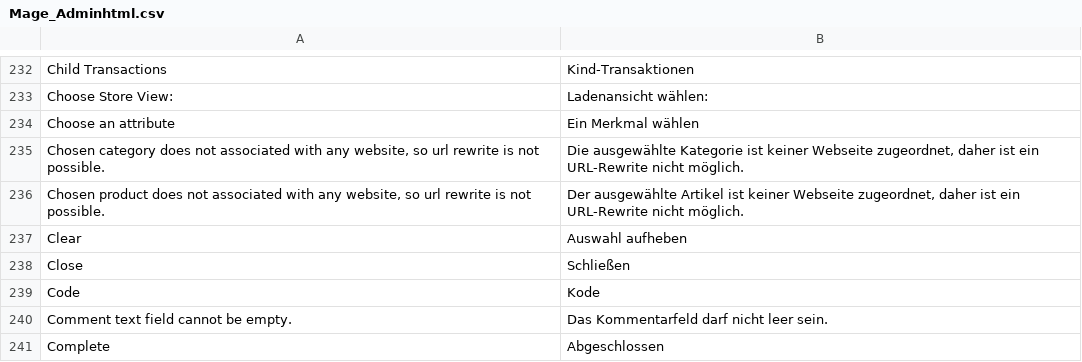
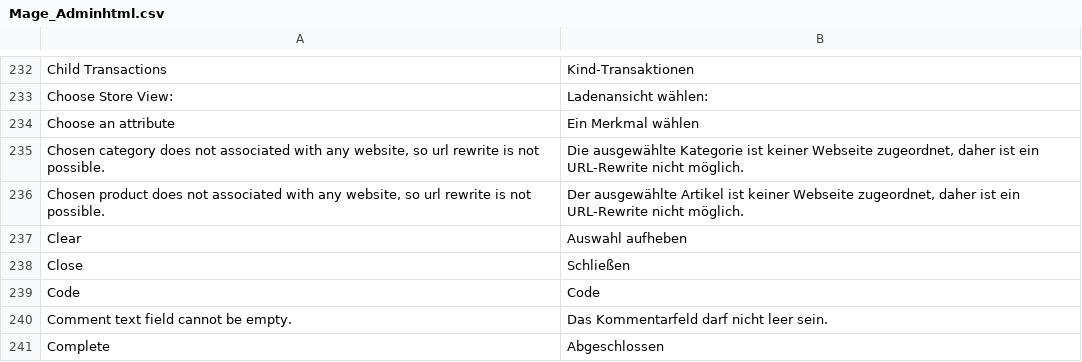
Before and after one commit to kkrieger85/German_LocalePack_de_DE, a CSV file: app/locale/de_DE/Mage_Adminhtml.csv, drawn as a sheet; only a part is shown, gaps mark what is left out.

Commit message:
replace Kode with code

```diff
--- a/app/locale/de_DE/Mage_Adminhtml.csv
+++ b/app/locale/de_DE/Mage_Adminhtml.csv
@@ -238,3 +238,3 @@
 "Close","Schließen"
-"Code","Kode"
+"Code","Code"
 "Comment text field cannot be empty.","Das Kommentarfeld darf nicht leer sein."
```
Also changed, not shown: app/locale/de_DE/Mage_Catalog.csv, app/locale/de_DE/Mage_Checkout.csv, 4 other files.
